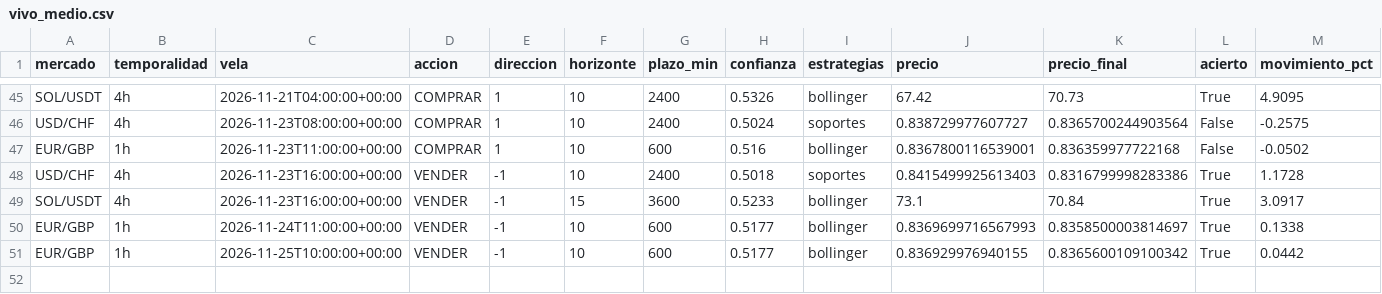
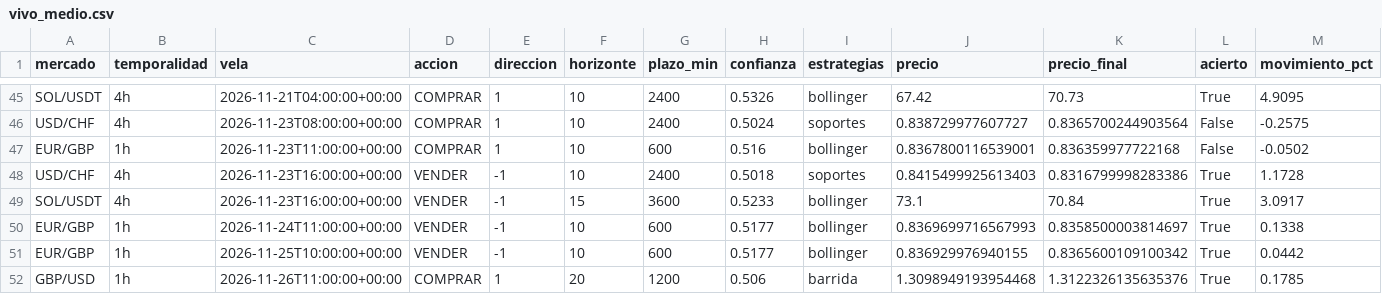
Before and after one commit to Andriuu20/analista-tecnico, a CSV file: vivo_medio.csv, drawn as a sheet; only a part is shown, gaps mark what is left out; rows hold the shown columns only; the diff names each change by its address in the sheet, - before the commit and + after, or states it on an @@ line.

```diff
--- a/vivo_medio.csv
+++ b/vivo_medio.csv
+row 52: GBP/USD | 1h | 2026-11-26T11:00:00+00:00 | COMPRAR | 1 | 20 | 1200 | 0.506 | barrida | 1.3098949193954468 | 1.3122326135635376 | True | 0.1785
```
Also changed, not shown: vivo.csv, 3 other files.
